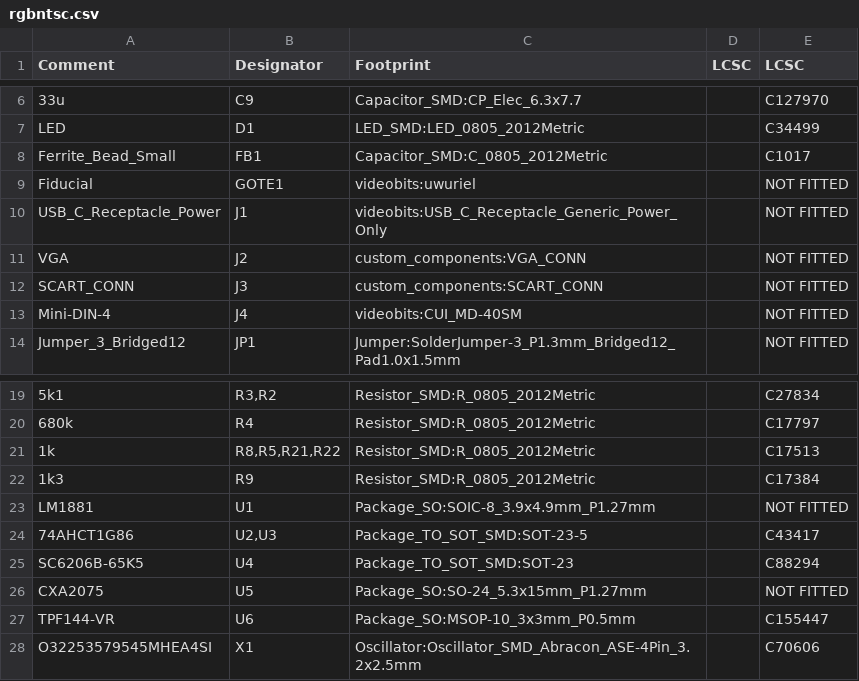
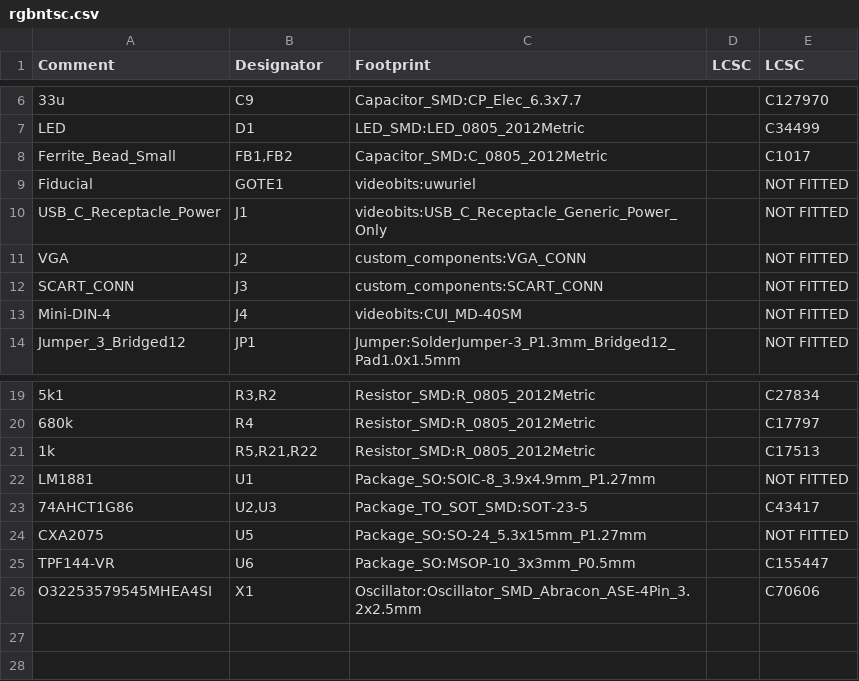
Before and after one commit to jamvanderloeff/RGB-to-NTSC, a CSV file: rgbntsc.csv, drawn as a sheet; only a part is shown, gaps mark what is left out.

```diff
--- a/rgbntsc.csv
+++ b/rgbntsc.csv
@@ -7,3 +7,3 @@ Comment,Designator,Footprint,LCSC, LCSC
 "LED","D1","LED_SMD:LED_0805_2012Metric","","C34499"
-"Ferrite_Bead_Small","FB1","Capacitor_SMD:C_0805_2012Metric","","C1017"
+"Ferrite_Bead_Small","FB1,FB2","Capacitor_SMD:C_0805_2012Metric","","C1017"
 "Fiducial","GOTE1","videobits:uwuriel","","NOT FITTED"
@@ -20,7 +20,5 @@ Comment,Designator,Footprint,LCSC, LCSC
 "680k","R4","Resistor_SMD:R_0805_2012Metric","","C17797"
-"1k","R8,R5,R21,R22","Resistor_SMD:R_0805_2012Metric","","C17513"
-"1k3","R9","Resistor_SMD:R_0805_2012Metric","","C17384"
+"1k","R5,R21,R22","Resistor_SMD:R_0805_2012Metric","","C17513"
 "LM1881","U1","Package_SO:SOIC-8_3.9x4.9mm_P1.27mm","","NOT FITTED"
 "74AHCT1G86","U2,U3","Package_TO_SOT_SMD:SOT-23-5","","C43417"
-"SC6206B-65K5","U4","Package_TO_SOT_SMD:SOT-23","","C88294"
 "CXA2075","U5","Package_SO:SO-24_5.3x15mm_P1.27mm","","NOT FITTED"
```
Also changed, not shown: gerbs/rgbntsc-top-pos.csv, 13 other files.
